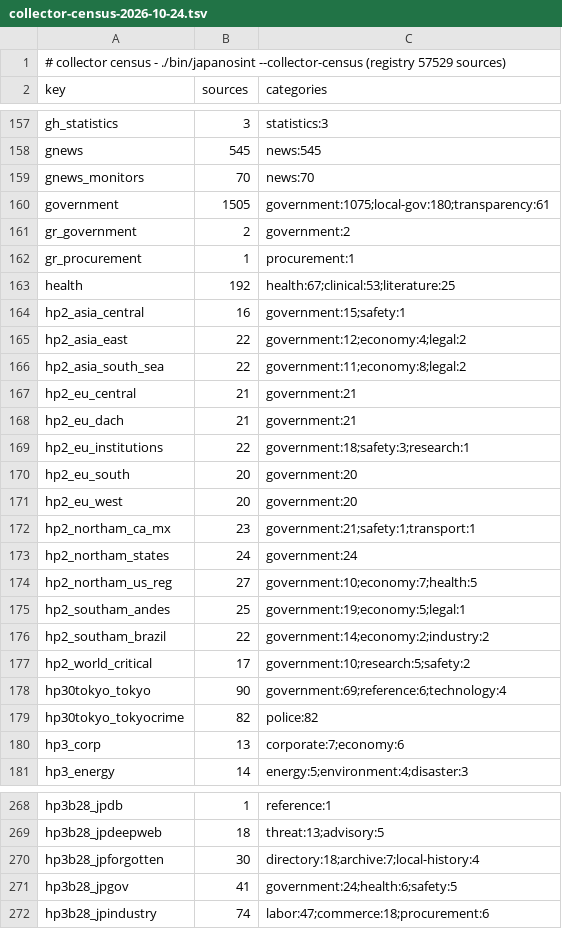
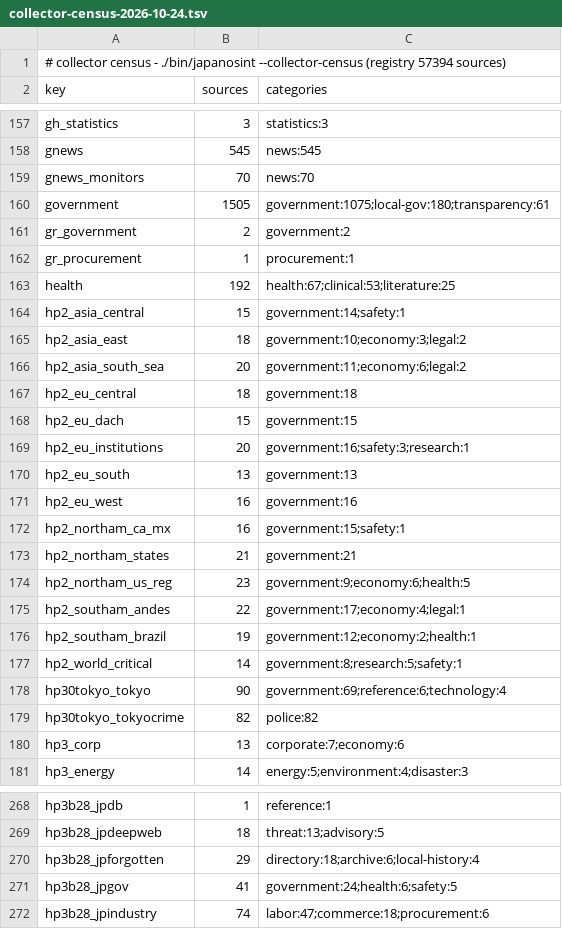
Before and after one commit to rayanchl/JapanOSINT, a TSV file: docs/source-pages-revamp/collector-census-2026-10-24.tsv, drawn as a sheet; only a part is shown, gaps mark what is left out; the diff covers the shown part only.

```diff
--- a/docs/source-pages-revamp/collector-census-2026-10-24.tsv
+++ b/docs/source-pages-revamp/collector-census-2026-10-24.tsv
@@ -1,2 +1,2 @@
-# collector census - ./bin/japanosint --collector-census (registry 57529 sources)
+# collector census - ./bin/japanosint --collector-census (registry 57394 sources)
 key	sources	categories
@@ -163,16 +163,16 @@ gr_procurement	1	procurement:1
 health	192	health:67;clinical:53;literature:25
-hp2_asia_central	16	government:15;safety:1
-hp2_asia_east	22	government:12;economy:4;legal:2
-hp2_asia_south_sea	22	government:11;economy:8;legal:2
-hp2_eu_central	21	government:21
-hp2_eu_dach	21	government:21
-hp2_eu_institutions	22	government:18;safety:3;research:1
-hp2_eu_south	20	government:20
-hp2_eu_west	20	government:20
-hp2_northam_ca_mx	23	government:21;safety:1;transport:1
-hp2_northam_states	24	government:24
-hp2_northam_us_reg	27	government:10;economy:7;health:5
-hp2_southam_andes	25	government:19;economy:5;legal:1
-hp2_southam_brazil	22	government:14;economy:2;industry:2
-hp2_world_critical	17	government:10;research:5;safety:2
+hp2_asia_central	15	government:14;safety:1
+hp2_asia_east	18	government:10;economy:3;legal:2
+hp2_asia_south_sea	20	government:11;economy:6;legal:2
+hp2_eu_central	18	government:18
+hp2_eu_dach	15	government:15
+hp2_eu_institutions	20	government:16;safety:3;research:1
+hp2_eu_south	13	government:13
+hp2_eu_west	16	government:16
+hp2_northam_ca_mx	16	government:15;safety:1
+hp2_northam_states	21	government:21
+hp2_northam_us_reg	23	government:9;economy:6;health:5
+hp2_southam_andes	22	government:17;economy:4;legal:1
+hp2_southam_brazil	19	government:12;economy:2;health:1
+hp2_world_critical	14	government:8;research:5;safety:1
 hp30tokyo_tokyo	90	government:69;reference:6;technology:4
@@ -269,3 +269,3 @@ hp3b28_jpdb	1	reference:1
 hp3b28_jpdeepweb	18	threat:13;advisory:5
-hp3b28_jpforgotten	30	directory:18;archive:7;local-history:4
+hp3b28_jpforgotten	29	directory:18;archive:6;local-history:4
 hp3b28_jpgov	41	government:24;health:6;safety:5
```
Also changed, not shown: 42 edited cells elsewhere in this file, 3 other files.
